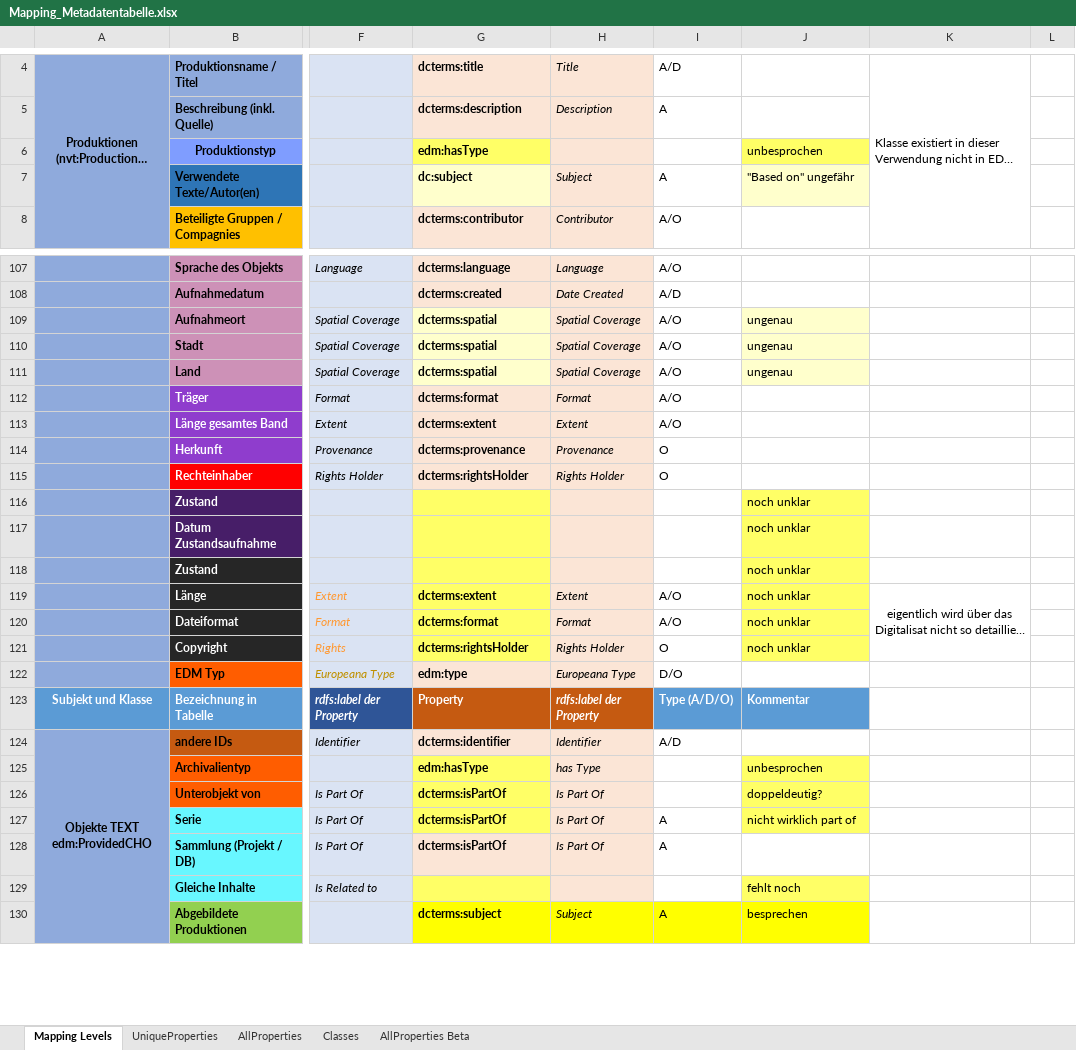
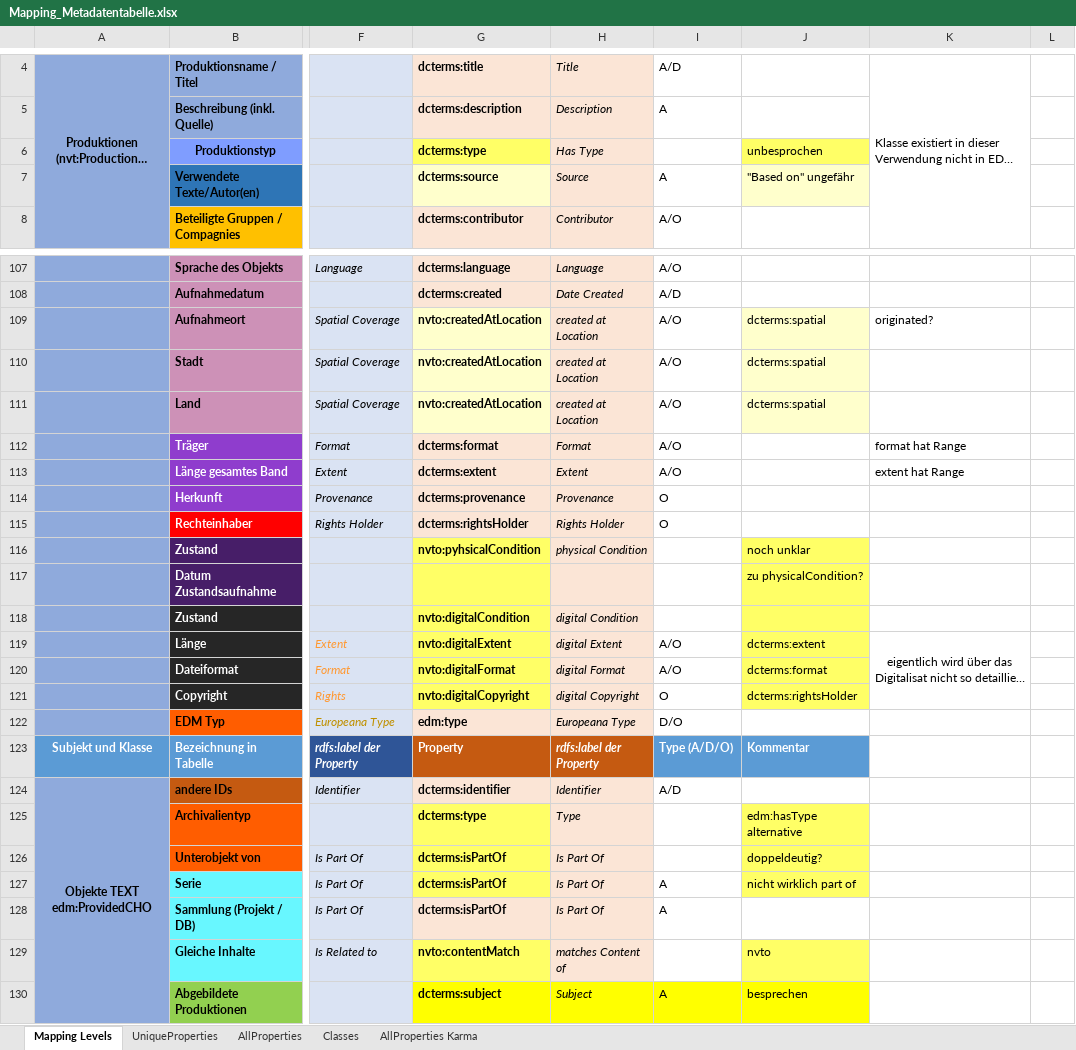
Before and after one commit to mawittbe/NVT_Data-Model, an Excel workbook: Mapping/Mapping_Metadatentabelle.xlsx, sheet Mapping Levels, drawn as a sheet; only a part is shown, gaps mark what is left out; long unchanged cells end in …; values as stored, in another font and other column widths than the file's, no borders; the diff covers the shown part only; the diff names each change by its address in the sheet, - before the commit and + after, or states it on an @@ line.

Commit message:
Update Mapping_Metadatentabelle.xlsx
- Ergänzung edm:isRelatedTo für gleicher Inhalt für Objekte für nvto für Konsistenz zwischen allen Leveln

- Verwendete Texte/Autoren: dcterms:source statt dcterms:subject
- Entscheidung für dcterms:isPartOf über efrbroo:R25_performed zwischen Ereignis Gehört zu Produktion Produktion
- Entscheidung für dcterms:isPartOf über ecrm:P117_occurs_during zwischen Ereignis Teilereignis von Ereignis
- Entscheidung für dcterms:isPartOf über ecrm:P89_falls_within zwischen Ort Stadt/Land Ort
- Entscheidung für dcterms:type über edm:hasType für Objekte für Konsistenz zwischen nvto und fid

- Einführung von:
  - rdau:P60683 (has predecessor) für ist Vorgänger von Gruppe
  - rdau:P60686 (has successor) für ist Nachfolger von Gruppe
  - dcterms:spatial für ist ansässig Stadt und Land von Gruppe (vielleicht keine wichtige Property)
  - ecrm:P74_has_current_or_former_residence Gruppe

- Einführung Platzhalterproperties im nvto namespace für noch fehlende Verbindungen:
  - Videodesign: - nvto:videoDesigner rdfs:subPropertyOf eclap:performingArtsProfessional
  - Aufnahmeort, Stadt, Land (alle Objekte): - nvto:createdAtLocation rdfs:subPropertyOf dcterms:spatial
  - Layout/Satz: nvto:layouter rdfs:subPropertyOf eclap:performingArtsProfessional
  - Fotostudio: nvto:photoStudio rdfs:subPropertyOf dcterms:creator

  - Zustand (physisch): - nvto:physicalCondition rdfs:subPropertyOf skos:note
  - Zustand (digital): - nvto:digitalCondition rdfs:subPropertyOf skos:note
  - Länge (digital): - nvto:digitalExtent rdfs:subPropertyOf skos:note
  - Dateiformat (digital): - nvto:digitalFormat rdfs:subPropertyOf skos:note
  - Copyright (digital): - nvto:digitalCopyright rdfs:subPropertyOf skos:note
  - OriginalAusgabe: nvto:firstEdition rdfs:subPropertyOf skos:note
  - Erstausgabe (der vorliegenden Sprache): nvto:firstLocalizedEdition rdfs:subPropertyOf skos:note
  - Gleicher Inhalt/Gleiches Motiv: nvto:contentMatch rdfs:subPropertyOf dcterms:relation statt edm:isRelatedTo

```diff
--- a/Mapping/Mapping_Metadatentabelle.xlsx (sheet Mapping Levels)
+++ b/Mapping/Mapping_Metadatentabelle.xlsx (sheet Mapping Levels)
-sheet tab: AllProperties Beta
+sheet tab: AllProperties Karma
-G6: edm:hasType
+G6: dcterms:type
-H6: (empty)
+H6: Has Type
-G7: dc:subject
+G7: dcterms:source
-H7: Subject
+H7: Source
-G109:G111: dcterms:spatial
+G109:G111: nvto:createdAtLocation
-H109:H111: Spatial Coverage
+H109:H111: created at Location
-J109:J111: ungenau
+J109:J111: dcterms:spatial
-K109: (empty)
+K109: originated?
-K112: (empty)
+K112: format hat Range
-K113: (empty)
+K113: extent hat Range
-G116: (empty)
+G116: nvto:pyhsicalCondition
-H116: (empty)
+H116: physical Condition
-J117: noch unklar
+J117: zu physicalCondition?
-G118: (empty)
+G118: nvto:digitalCondition
-H118: (empty)
+H118: digital Condition
-J118: noch unklar
+J118: (empty)
-G119: dcterms:extent
+G119: nvto:digitalExtent
-H119: Extent
+H119: digital Extent
-J119: noch unklar
+J119: dcterms:extent
-G120: dcterms:format
+G120: nvto:digitalFormat
-H120: Format
+H120: digital Format
-J120: noch unklar
+J120: dcterms:format
-G121: dcterms:rightsHolder
+G121: nvto:digitalCopyright
-H121: Rights Holder
+H121: digital Copyright
-J121: noch unklar
+J121: dcterms:rightsHolder
-G125: edm:hasType
+G125: dcterms:type
-H125: has Type
+H125: Type
-J125: unbesprochen
+J125: edm:hasType alternative
-G129: (empty)
+G129: nvto:contentMatch
-H129: (empty)
+H129: matches Content of
-J129: fehlt noch
+J129: nvto
```
Also changed, not shown: 1 added row, 1 removed row, 142 edited cells and cell formats elsewhere in this sheet, sheet AllProperties Karma.
